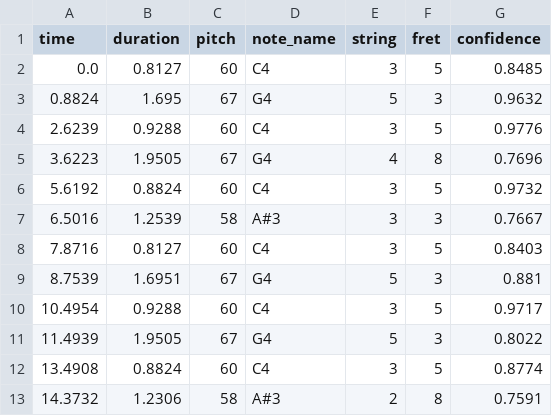
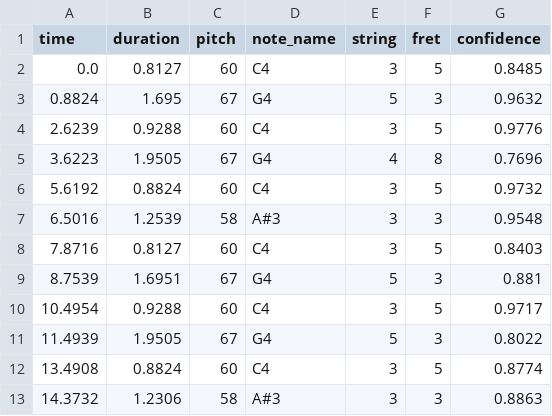
Before and after one commit to Antonioo27/Guitar-Teacher-AI, a CSV file: output_notes/cmaj/00_CMaj_120_cqt_notes.csv, drawn as a sheet.

Commit message:
ridefinita logica per le ghost note

```diff
--- a/output_notes/cmaj/00_CMaj_120_cqt_notes.csv
+++ b/output_notes/cmaj/00_CMaj_120_cqt_notes.csv
@@ -6,3 +6,3 @@ time,duration,pitch,note_name,string,fret,confidence
 5.6192,0.8824,60,C4,3,5,0.9732
-6.5016,1.2539,58,A#3,3,3,0.7667
+6.5016,1.2539,58,A#3,3,3,0.9548
 7.8716,0.8127,60,C4,3,5,0.8403
@@ -12,2 +12,2 @@ time,duration,pitch,note_name,string,fret,confidence
 13.4908,0.8824,60,C4,3,5,0.8774
-14.3732,1.2306,58,A#3,2,8,0.7591
+14.3732,1.2306,58,A#3,3,3,0.8863
```
Also changed, not shown: 7 other files.
